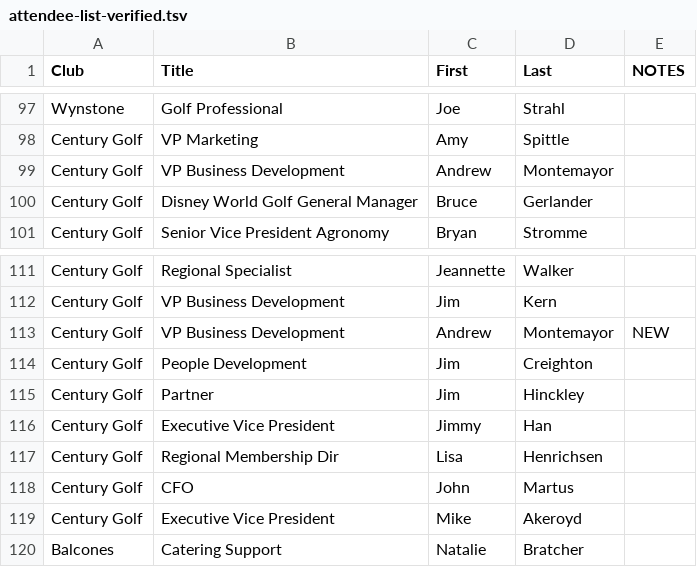
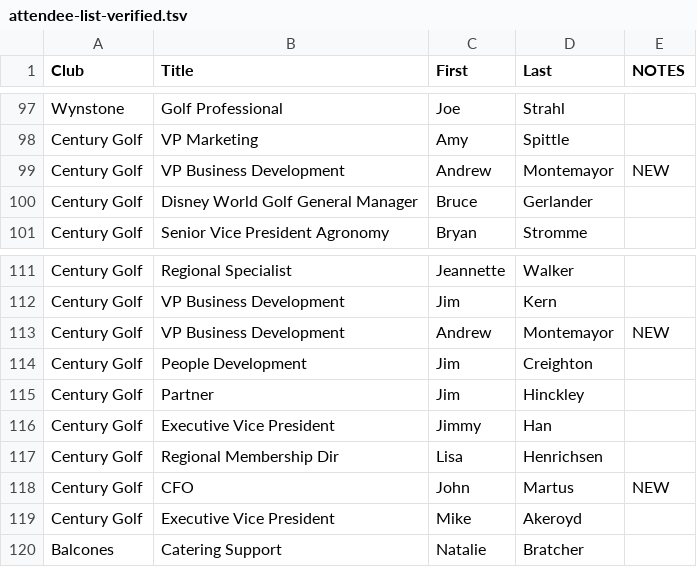
Before and after one commit to creightonjames-jpg/cgp-membership-wall, a TSV file: data/attendee-list-verified.tsv, drawn as a sheet; only a part is shown, gaps mark what is left out.

```diff
--- a/data/attendee-list-verified.tsv
+++ b/data/attendee-list-verified.tsv
@@ -98,3 +98,3 @@ Wynstone	Golf Professional	Joe	Strahl
 Century Golf	VP Marketing	Amy	Spittle
-Century Golf	VP Business Development	Andrew	Montemayor
+Century Golf	VP Business Development	Andrew	Montemayor	NEW
 Century Golf	Disney World Golf General Manager	Bruce	Gerlander
@@ -117,3 +117,3 @@ Century Golf	Executive Vice President	Jimmy	Han
 Century Golf	Regional Membership Dir	Lisa	Henrichsen
-Century Golf	CFO	John 	Martus
+Century Golf	CFO	John 	Martus	NEW
 Century Golf	Executive Vice President	Mike	Akeroyd
```
Also changed, not shown: 2 other files.
